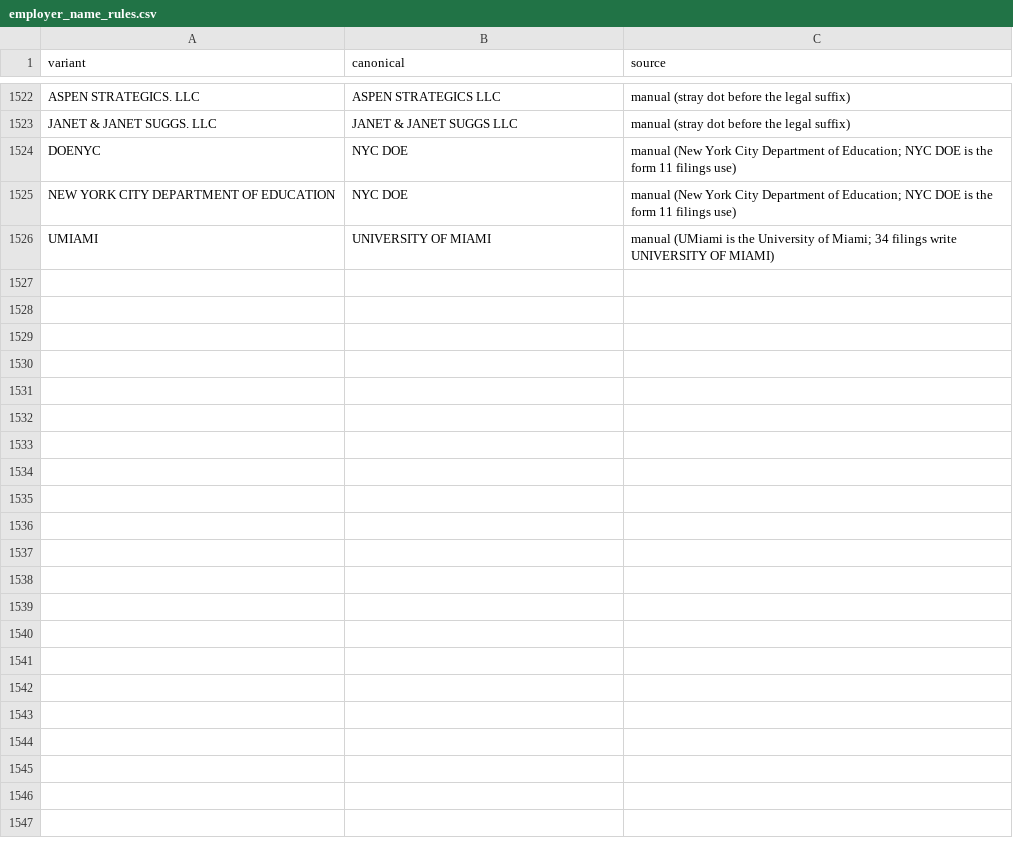
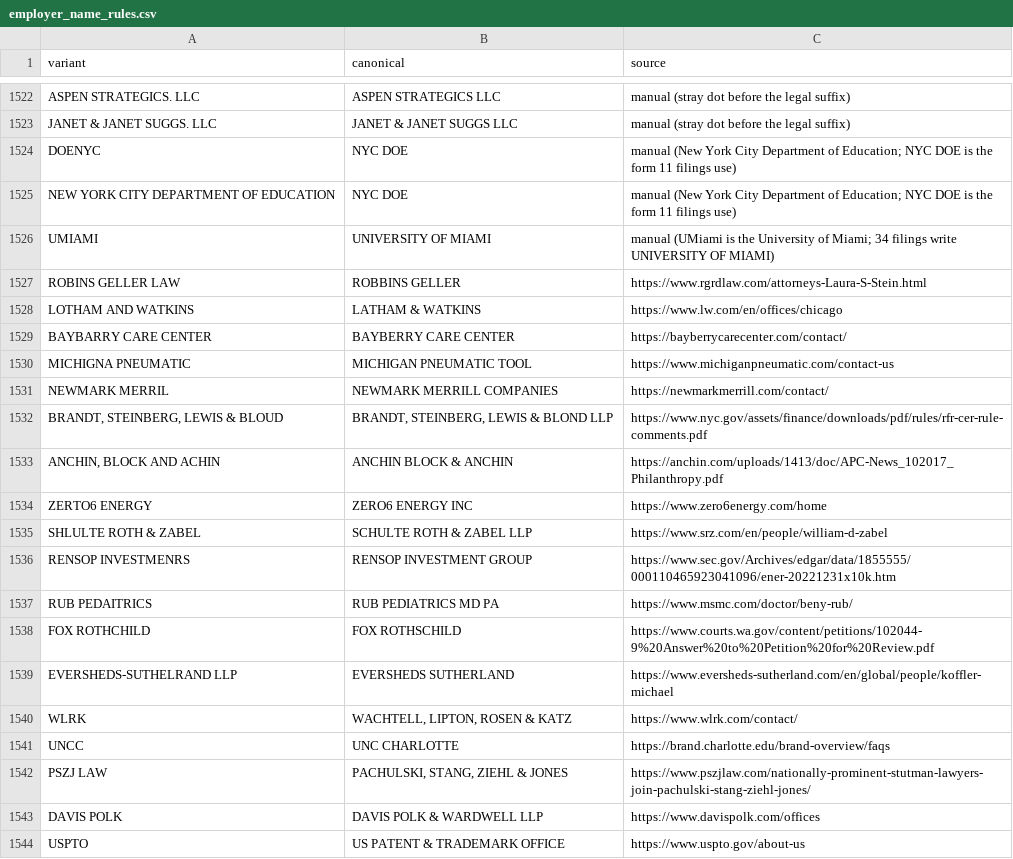
Before and after one commit to tareeqemad/fec-pipeline, a CSV file: data/rules/employer_name_rules.csv, drawn as a sheet; only a part is shown, gaps mark what is left out; the diff names each change by its address in the sheet, - before the commit and + after, or states it on an @@ line.

```diff
--- a/data/rules/employer_name_rules.csv
+++ b/data/rules/employer_name_rules.csv
+row 1527: ROBINS GELLER LAW | ROBBINS GELLER | https://www.rgrdlaw.com/attorneys-Laura-S-Stein.html
+row 1528: LOTHAM AND WATKINS | LATHAM & WATKINS | https://www.lw.com/en/offices/chicago
+row 1529: BAYBARRY CARE CENTER | BAYBERRY CARE CENTER | https://bayberrycarecenter.com/contact/
+row 1530: MICHIGNA PNEUMATIC | MICHIGAN PNEUMATIC TOOL | https://www.michiganpneumatic.com/contact-us
+row 1531: NEWMARK MERRIL | NEWMARK MERRILL COMPANIES | https://newmarkmerrill.com/contact/
+row 1532: BRANDT, STEINBERG, LEWIS & BLOUD | BRANDT, STEINBERG, LEWIS & BLOND LLP | https://www.nyc.gov/assets/finance/downloads/pdf/rules/rfr-cer-rule-comments.pdf
+row 1533: ANCHIN, BLOCK AND ACHIN | ANCHIN BLOCK & ANCHIN | https://anchin.com/uploads/1413/doc/APC-News_102017_Philanthropy.pdf
+row 1534: ZERTO6 ENERGY | ZERO6 ENERGY INC | https://www.zero6energy.com/home
+row 1535: SHLULTE ROTH & ZABEL | SCHULTE ROTH & ZABEL LLP | https://www.srz.com/en/people/william-d-zabel
+row 1536: RENSOP INVESTMENRS | RENSOP INVESTMENT GROUP | https://www.sec.gov/Archives/edgar/data/1855555/000110465923041096/ener-20221231x10k.htm
+row 1537: RUB PEDAITRICS | RUB PEDIATRICS MD PA | https://www.msmc.com/doctor/beny-rub/
+row 1538: FOX ROTHCHILD | FOX ROTHSCHILD | https://www.courts.wa.gov/content/petitions/102044-9%20Answer%20to%20Petition%20for%20Review.pdf
+row 1539: EVERSHEDS-SUTHELRAND LLP | EVERSHEDS SUTHERLAND | https://www.eversheds-sutherland.com/en/global/people/koffler-michael
+row 1540: WLRK | WACHTELL, LIPTON, ROSEN & KATZ | https://www.wlrk.com/contact/
+row 1541: UNCC | UNC CHARLOTTE | https://brand.charlotte.edu/brand-overview/faqs
+row 1542: PSZJ LAW | PACHULSKI, STANG, ZIEHL & JONES | https://www.pszjlaw.com/nationally-prominent-stutman-lawyers-join-pachulski-stang-ziehl-jones/
+row 1543: DAVIS POLK | DAVIS POLK & WARDWELL LLP | https://www.davispolk.com/offices
+row 1544: USPTO | US PATENT & TRADEMARK OFFICE | https://www.uspto.gov/about-us
```
Also changed, not shown: data/output/employer_locations.csv, 10 other files.
